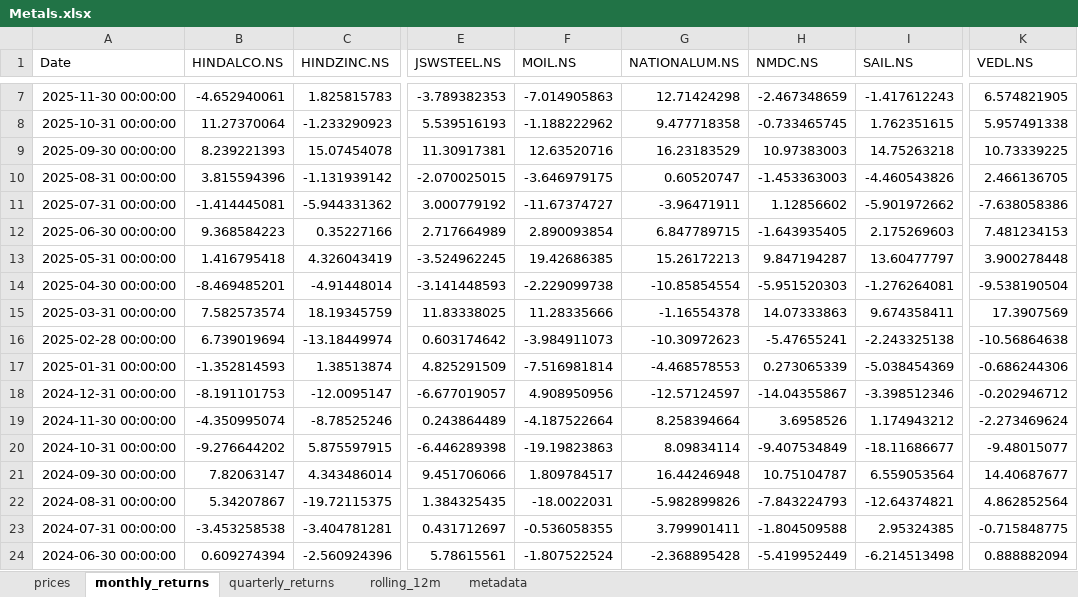
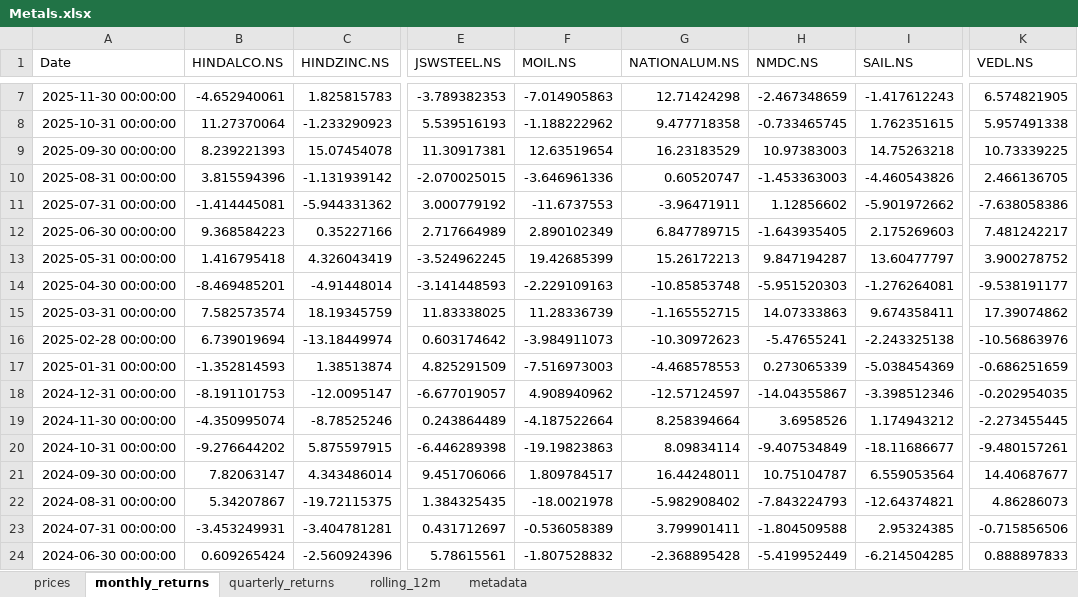
Before and after one commit to rahulshirke7951/stock-sector-dashboard, an Excel workbook: dashboards/Metals.xlsx, sheet monthly_returns, drawn as a sheet; only a part is shown, gaps mark what is left out; values as stored, in another font and other column widths than the file's, no borders; conditional formats not drawn; the diff covers the shown part only; the diff names each change by its address in the sheet, - before the commit and + after, or states it on an @@ line.

```diff
--- a/dashboards/Metals.xlsx (sheet monthly_returns)
+++ b/dashboards/Metals.xlsx (sheet monthly_returns)
-F9 (MOIL.NS): 12.63520716
+F9 (MOIL.NS): 12.63519654
-F10 (MOIL.NS): -3.646979175
+F10 (MOIL.NS): -3.646961336
-F11 (MOIL.NS): -11.67374727
+F11 (MOIL.NS): -11.6737553
-F12 (MOIL.NS): 2.890093854
+F12 (MOIL.NS): 2.890102349
-K12 (VEDL.NS): 7.481234153
+K12 (VEDL.NS): 7.481242217
-F13 (MOIL.NS): 19.42686385
+F13 (MOIL.NS): 19.42685399
-K13 (VEDL.NS): 3.900278448
+K13 (VEDL.NS): 3.900278752
-F14 (MOIL.NS): -2.229099738
+F14 (MOIL.NS): -2.229109163
-G14 (NATIONALUM.NS): -10.85854554
+G14 (NATIONALUM.NS): -10.85853748
-K14 (VEDL.NS): -9.538190504
+K14 (VEDL.NS): -9.538191177
-F15 (MOIL.NS): 11.28335666
+F15 (MOIL.NS): 11.28336739
-G15 (NATIONALUM.NS): -1.16554378
+G15 (NATIONALUM.NS): -1.165552715
-K15 (VEDL.NS): 17.3907569
+K15 (VEDL.NS): 17.39074862
-K16 (VEDL.NS): -10.56864638
+K16 (VEDL.NS): -10.56863976
-F17 (MOIL.NS): -7.516981814
+F17 (MOIL.NS): -7.516973003
-K17 (VEDL.NS): -0.686244306
+K17 (VEDL.NS): -0.686251659
-F18 (MOIL.NS): 4.908950956
+F18 (MOIL.NS): 4.908940962
-K18 (VEDL.NS): -0.202946712
+K18 (VEDL.NS): -0.202954035
-K19 (VEDL.NS): -2.273469624
+K19 (VEDL.NS): -2.273455445
-K20 (VEDL.NS): -9.48015077
+K20 (VEDL.NS): -9.480157261
-G21 (NATIONALUM.NS): 16.44246948
+G21 (NATIONALUM.NS): 16.44248011
-F22 (MOIL.NS): -18.0022031
+F22 (MOIL.NS): -18.0021978
-G22 (NATIONALUM.NS): -5.982899826
+G22 (NATIONALUM.NS): -5.982908402
-K22 (VEDL.NS): 4.862852564
+K22 (VEDL.NS): 4.86286073
-B23 (HINDALCO.NS): -3.453258538
+B23 (HINDALCO.NS): -3.453249931
-F23 (MOIL.NS): -0.536058355
+F23 (MOIL.NS): -0.536058389
-K23 (VEDL.NS): -0.715848775
+K23 (VEDL.NS): -0.715856506
-B24 (HINDALCO.NS): 0.609274394
+B24 (HINDALCO.NS): 0.609265424
-F24 (MOIL.NS): -1.807522524
+F24 (MOIL.NS): -1.807528832
-I24 (SAIL.NS): -6.214513498
+I24 (SAIL.NS): -6.214504285
-K24 (VEDL.NS): 0.888882094
+K24 (VEDL.NS): 0.888897833
```
Also changed, not shown: 179 edited cells elsewhere in this sheet, sheet rolling_12m, sheet prices, sheet quarterly_returns, dashboards/Automobile.xlsx, dashboards/Energy.xlsx, 7 other files.
